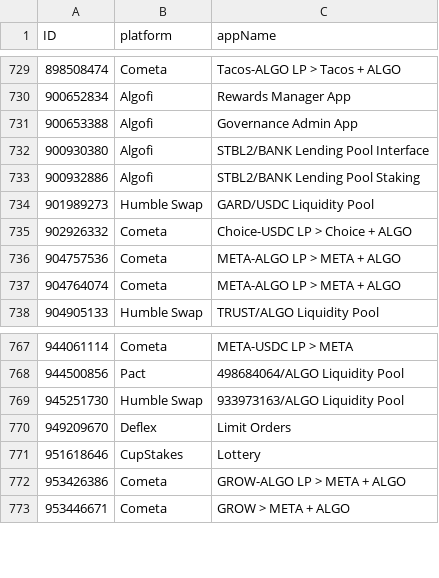
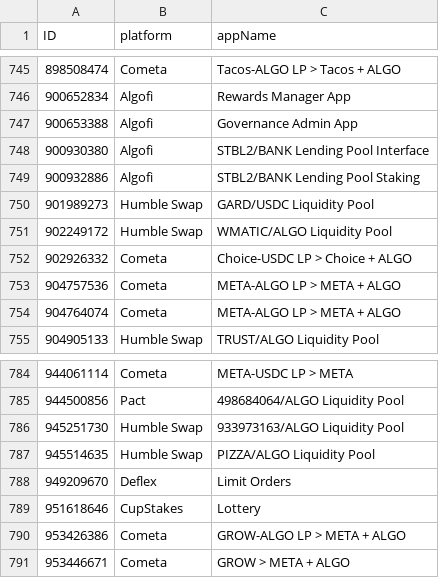
Before and after one commit to HashingSlash/Detechdefi, a CSV file: resources/appIDs.csv, drawn as a sheet; only a part is shown, gaps mark what is left out; the diff covers the shown part only.

```diff
--- a/resources/appIDs.csv
+++ b/resources/appIDs.csv
@@ -734,2 +750,3 @@ ID,platform,appName
 901989273,Humble Swap,GARD/USDC Liquidity Pool
+902249172,Humble Swap,WMATIC/ALGO Liquidity Pool
 902926332,Cometa,Choice-USDC LP > Choice + ALGO
@@ -769,2 +786,3 @@ ID,platform,appName
 945251730,Humble Swap,933973163/ALGO Liquidity Pool
+945514635,Humble Swap,PIZZA/ALGO Liquidity Pool
 949209670,Deflex,Limit Orders
```
Also changed, not shown: 16 added rows elsewhere in this file, resources/assets.csv, 1 other file.
